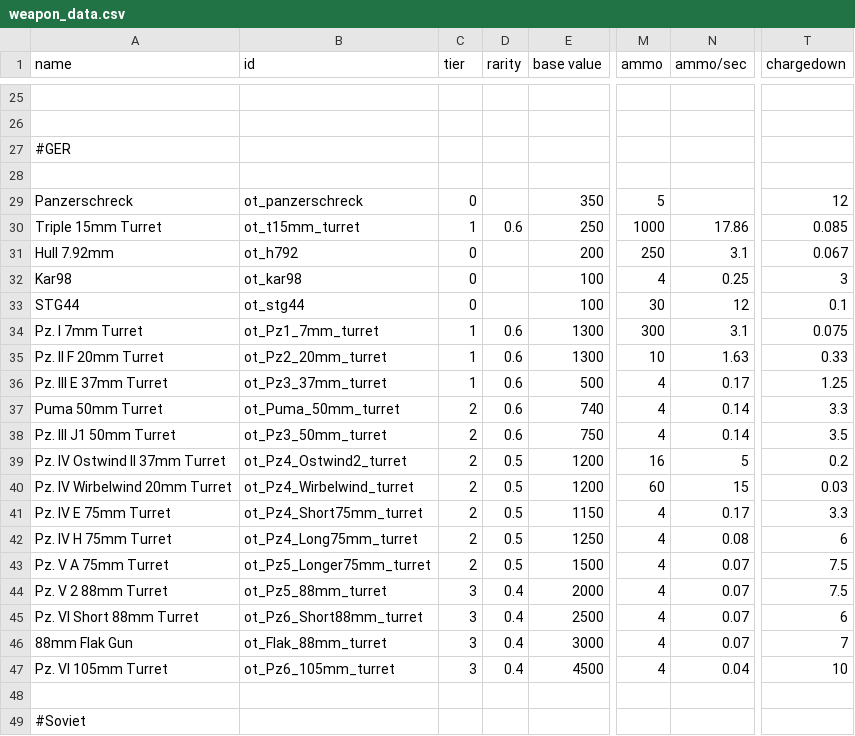
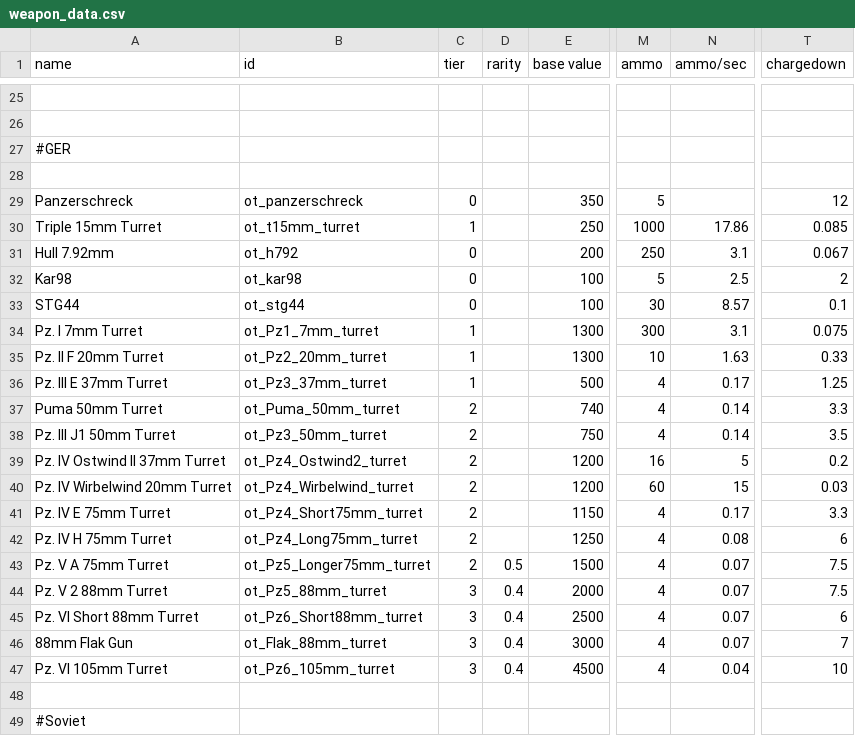
Before and after one commit to OfflcerSam/TankSector, a CSV file: data/weapons/weapon_data.csv, drawn as a sheet; only a part is shown, gaps mark what is left out; the diff covers the shown part only; the diff names each change by its address in the sheet, - before the commit and + after, or states it on an @@ line.

```diff
--- a/data/weapons/weapon_data.csv
+++ b/data/weapons/weapon_data.csv
-D30 (rarity): 0.6
+D30 (rarity): (empty)
-M32 (ammo): 4
+M32 (ammo): 5
-N32 (ammo/sec): 0.25
+N32 (ammo/sec): 2.5
-T32 (chargedown): 3
+T32 (chargedown): 2
-N33 (ammo/sec): 12
+N33 (ammo/sec): 8.57
-D34:D38 (rarity): 0.6
+D34:D38 (rarity): (empty)
-D39:D42 (rarity): 0.5
+D39:D42 (rarity): (empty)
```
Also changed, not shown: 41 edited cells elsewhere in this file, data/hulls/ship_data.csv, data/strings/descriptions.csv, 10 other files.
